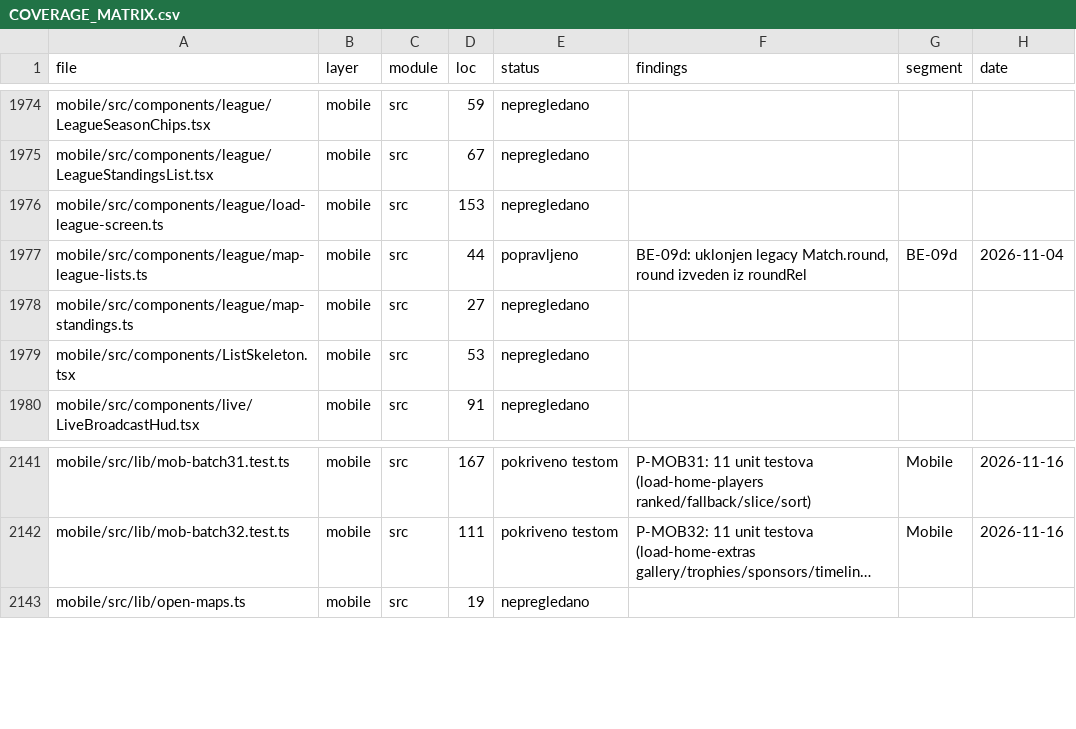
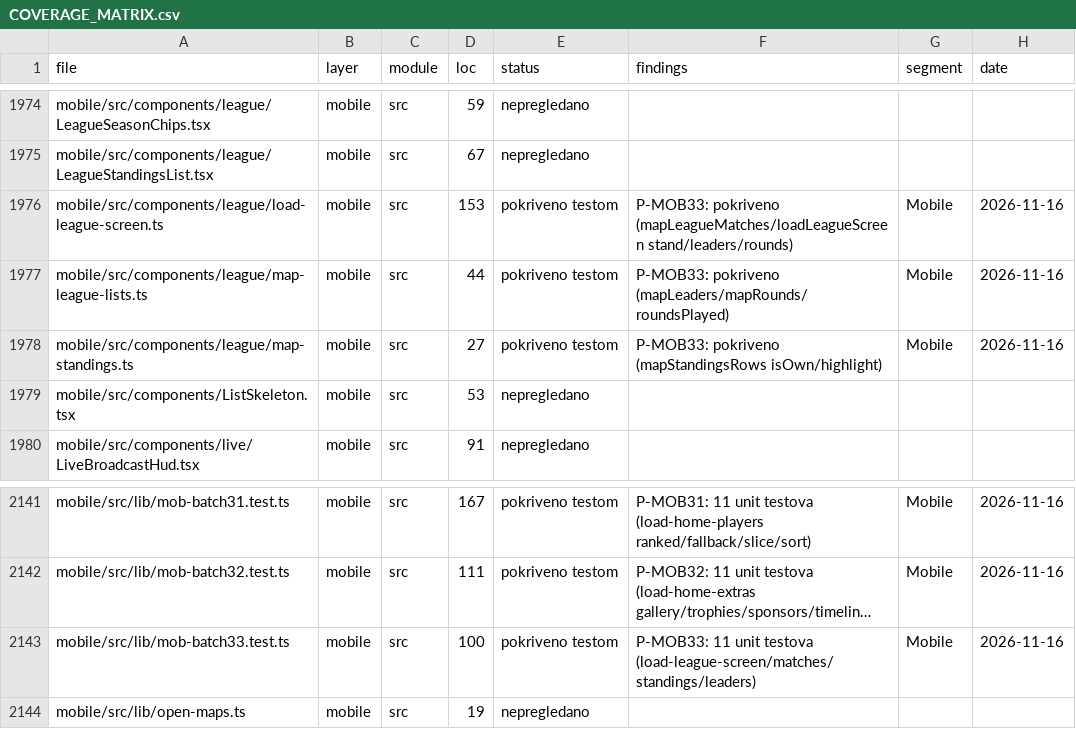
Before and after one commit to mudzy992/fkgracanica, a CSV file: AUDIT/COVERAGE_MATRIX.csv, drawn as a sheet; only a part is shown, gaps mark what is left out; long unchanged cells end in …; the diff names each change by its address in the sheet, - before the commit and + after, or states it on an @@ line.

Commit message:
feat(B-MOB01): P-MOB33 11 tests (load-league-screen)
Co-authored-by: arena-agent <297053741+arena-agent@users.noreply.github.com>

```diff
--- a/AUDIT/COVERAGE_MATRIX.csv
+++ b/AUDIT/COVERAGE_MATRIX.csv
-E1976 (status): nepregledano
+E1976 (status): pokriveno testom
-F1976 (findings): (empty)
+F1976 (findings): P-MOB33: pokriveno (mapLeagueMatches/loadLeagueScreen stand/leaders/rounds)
-G1976 (segment): (empty)
+G1976 (segment): Mobile
-H1976 (date): (empty)
+H1976 (date): 2026-11-16
-E1977 (status): popravljeno
+E1977 (status): pokriveno testom
-F1977 (findings): BE-09d: uklonjen legacy Match.round, round izveden iz roundRel
+F1977 (findings): P-MOB33: pokriveno (mapLeaders/mapRounds/roundsPlayed)
-G1977 (segment): BE-09d
+G1977 (segment): Mobile
-H1977 (date): 2026-11-04
+H1977 (date): 2026-11-16
-E1978 (status): nepregledano
+E1978 (status): pokriveno testom
-F1978 (findings): (empty)
+F1978 (findings): P-MOB33: pokriveno (mapStandingsRows isOwn/highlight)
-G1978 (segment): (empty)
+G1978 (segment): Mobile
-H1978 (date): (empty)
+H1978 (date): 2026-11-16
+row 2143: mobile/src/lib/mob-batch33.test.ts | mobile | src | 100 | pokriveno testom | P-MOB33: 11 unit testova (load-league-screen/matches/standings/leaders) | Mobile | 2026-11-16
```
Also changed, not shown: 1 other file.
